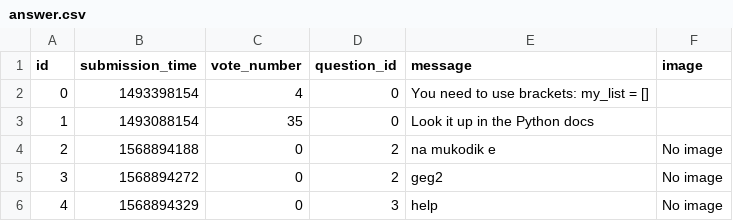
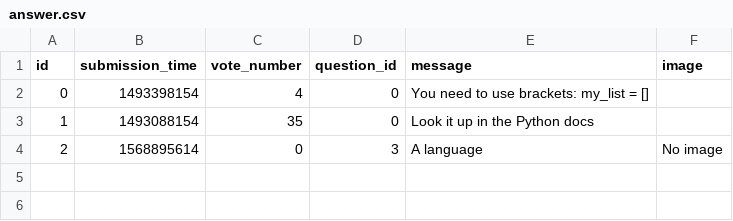
Before and after one commit to Gnorbi951/ask-mate-python, a CSV file: sample_data/answer.csv, drawn as a sheet.

```diff
--- a/sample_data/answer.csv
+++ b/sample_data/answer.csv
@@ -3,4 +3,2 @@ id,submission_time,vote_number,question_id,message,image
 1,1493088154,35,0,"Look it up in the Python docs",
-2,1568894188,0,2,na mukodik e,No image
-3,1568894272,0,2,geg2,No image
-4,1568894329,0,3,help,No image
+2,1568895614,0,3,A language,No image
```
Also changed, not shown: 2 other files.
